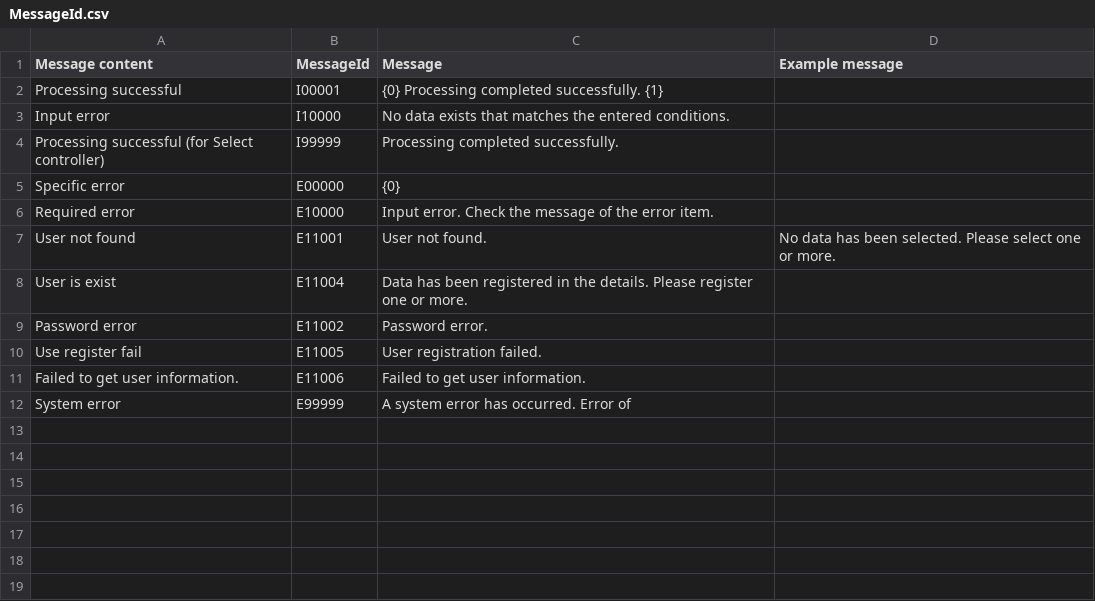
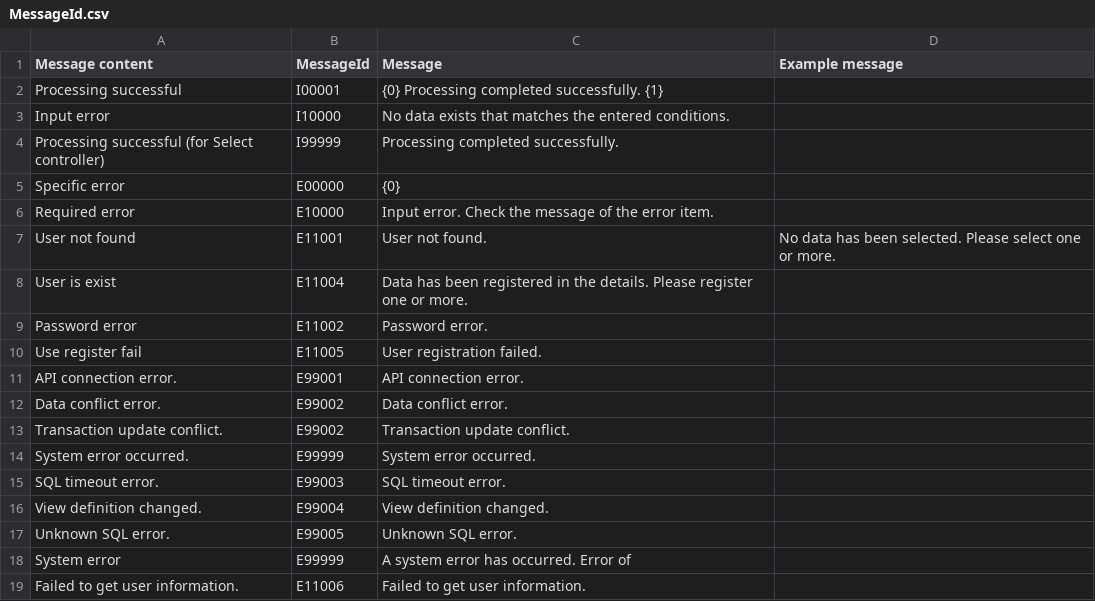
Before and after one commit to Andy150104/e_commerce_platform, a CSV file: Backend/Server/Settings/ConstanstCSV/MessageId.csv, drawn as a sheet.

```diff
--- a/Backend/Server/Settings/ConstanstCSV/MessageId.csv
+++ b/Backend/Server/Settings/ConstanstCSV/MessageId.csv
@@ -10,3 +10,10 @@ Password error,E11002, Password error. ,,
 Use register fail,E11005, User registration failed. ,,
+API connection error.,E99001, API connection error. ,,
+Data conflict error.,E99002, Data conflict error. ,,
+Transaction update conflict.,E99002, Transaction update conflict. ,,
+System error occurred.,E99999, System error occurred. ,,
+SQL timeout error.,E99003, SQL timeout error. ,,
+View definition changed.,E99004, View definition changed. ,,
+Unknown SQL error.,E99005, Unknown SQL error. ,,
+System error,E99999, A system error has occurred. Error of ,
 Failed to get user information.,E11006, Failed to get user information. ,,
-System error,E99999, A system error has occurred. Error of ,
```
Also changed, not shown: Backend/Client/Settings/ConstanstCSV/MessageId.csv, 44 other files.
